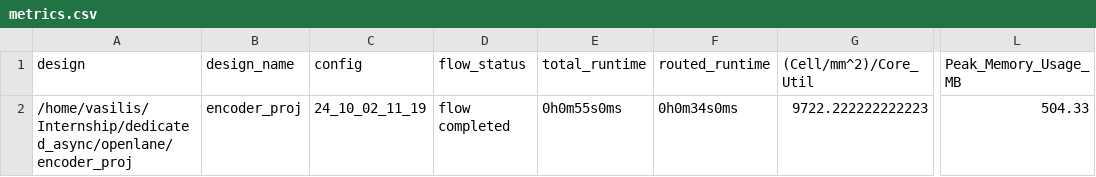
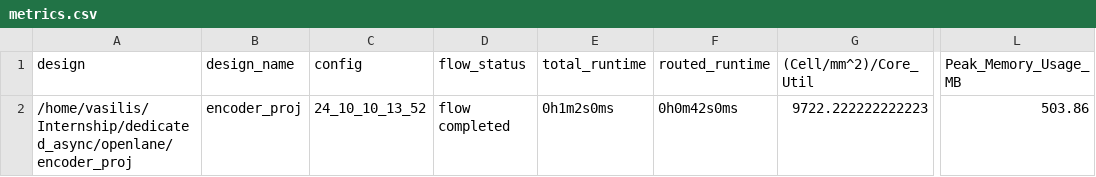
Before and after one commit to billakosrizeakos/dedicated_async, a CSV file: signoff/encoder_proj/metrics.csv, drawn as a sheet; only a part is shown, gaps mark what is left out; the diff names each change by its address in the sheet, - before the commit and + after, or states it on an @@ line.

```diff
--- a/signoff/encoder_proj/metrics.csv
+++ b/signoff/encoder_proj/metrics.csv
-C2 (config): 24_10_02_11_19
+C2 (config): 24_10_10_13_52
-E2 (total_runtime): 0h0m55s0ms
+E2 (total_runtime): 0h1m2s0ms
-F2 (routed_runtime): 0h0m34s0ms
+F2 (routed_runtime): 0h0m42s0ms
-L2 (Peak_Memory_Usage_MB): 504.33
+L2 (Peak_Memory_Usage_MB): 503.86
```
Also changed, not shown: 36 other files.
